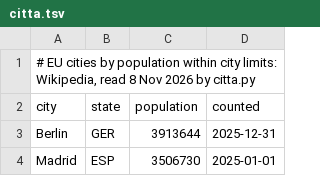
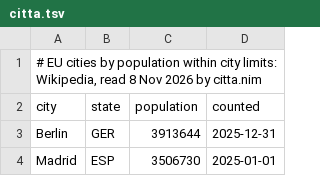
Before and after one commit to pietroppeter/tabelline, a TSV file: docs/devlog/data/datasets/citta.tsv, drawn as a sheet; only a part is shown.

```diff
--- a/docs/devlog/data/datasets/citta.tsv
+++ b/docs/devlog/data/datasets/citta.tsv
@@ -1,2 +1,2 @@
-# EU cities by population within city limits: Wikipedia, read 8 Nov 2026 by citta.py
+# EU cities by population within city limits: Wikipedia, read 8 Nov 2026 by citta.nim
 city	state	population	counted
```
Also changed, not shown: docs/devlog/data/datasets/isole.tsv, docs/devlog/data/datasets/survey.tsv, 6 other files.
